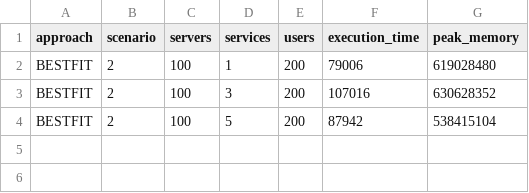
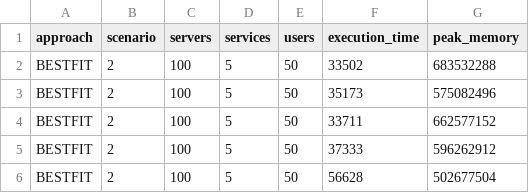
Before and after one commit to cabrerac/performance-evaluation, a CSV file: results/performance_results.csv, drawn as a sheet.

```diff
--- a/results/performance_results.csv
+++ b/results/performance_results.csv
@@ -1,4 +1,6 @@
 "approach","scenario","servers","services","users","execution_time","peak_memory"
-"BESTFIT","2","100","1","200","79006","619028480"
-"BESTFIT","2","100","3","200","107016","630628352"
-"BESTFIT","2","100","5","200","87942","538415104"
+"BESTFIT","2","100","5","50","33502","683532288"
+"BESTFIT","2","100","5","50","35173","575082496"
+"BESTFIT","2","100","5","50","33711","662577152"
+"BESTFIT","2","100","5","50","37333","596262912"
+"BESTFIT","2","100","5","50","56628","502677504"
```
Also changed, not shown: 5 other files.
